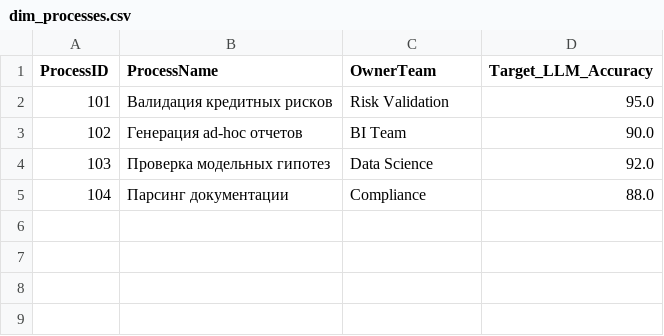
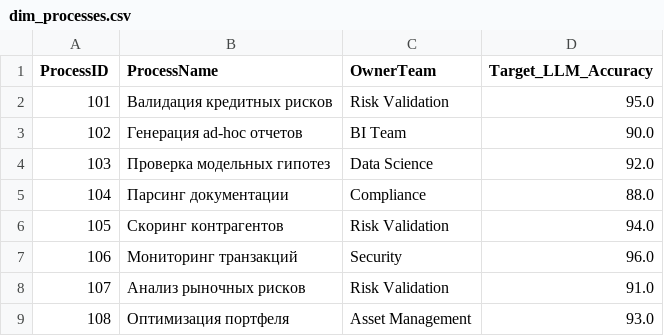
Before and after one commit to Nelly1909/bi_test_task, a CSV file: data/dim_processes.csv, drawn as a sheet; the diff names each change by its address in the sheet, - before the commit and + after, or states it on an @@ line.

Commit message:
feat: expand dataset to 3 years and 350 incidents

```diff
--- a/data/dim_processes.csv
+++ b/data/dim_processes.csv
+row 6: 105 | Скоринг контрагентов | Risk Validation | 94.0
+row 7: 106 | Мониторинг транзакций | Security | 96.0
+row 8: 107 | Анализ рыночных рисков | Risk Validation | 91.0
+row 9: 108 | Оптимизация портфеля | Asset Management | 93.0
```
Also changed, not shown: 3 other files.
